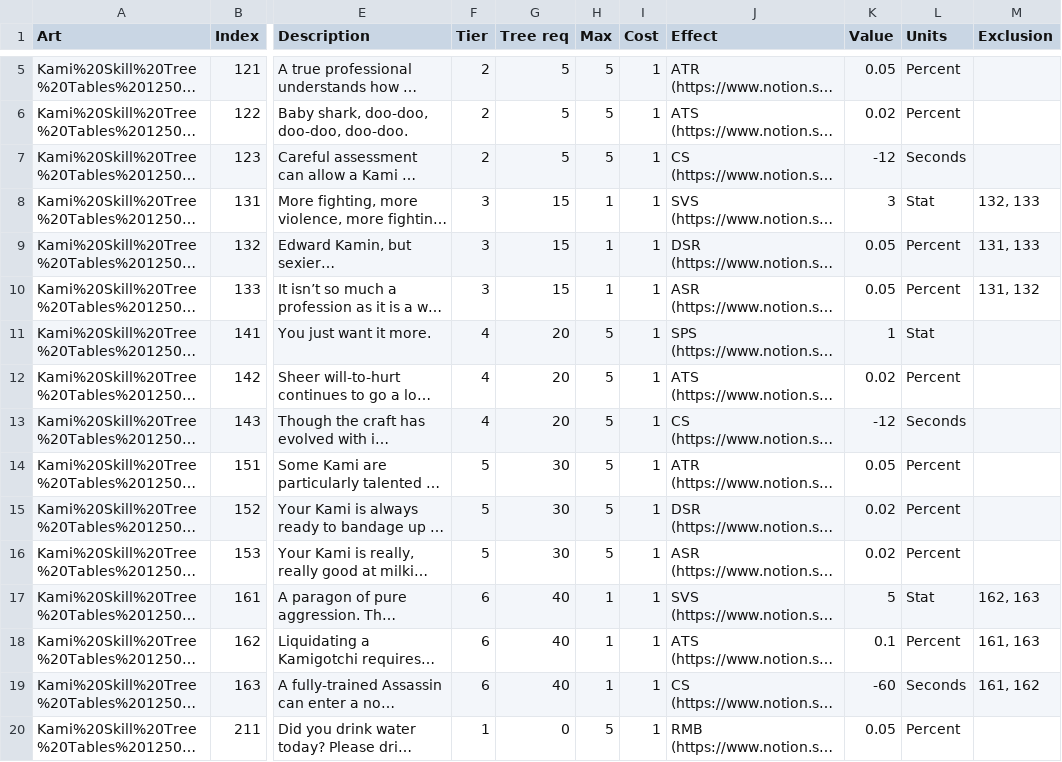
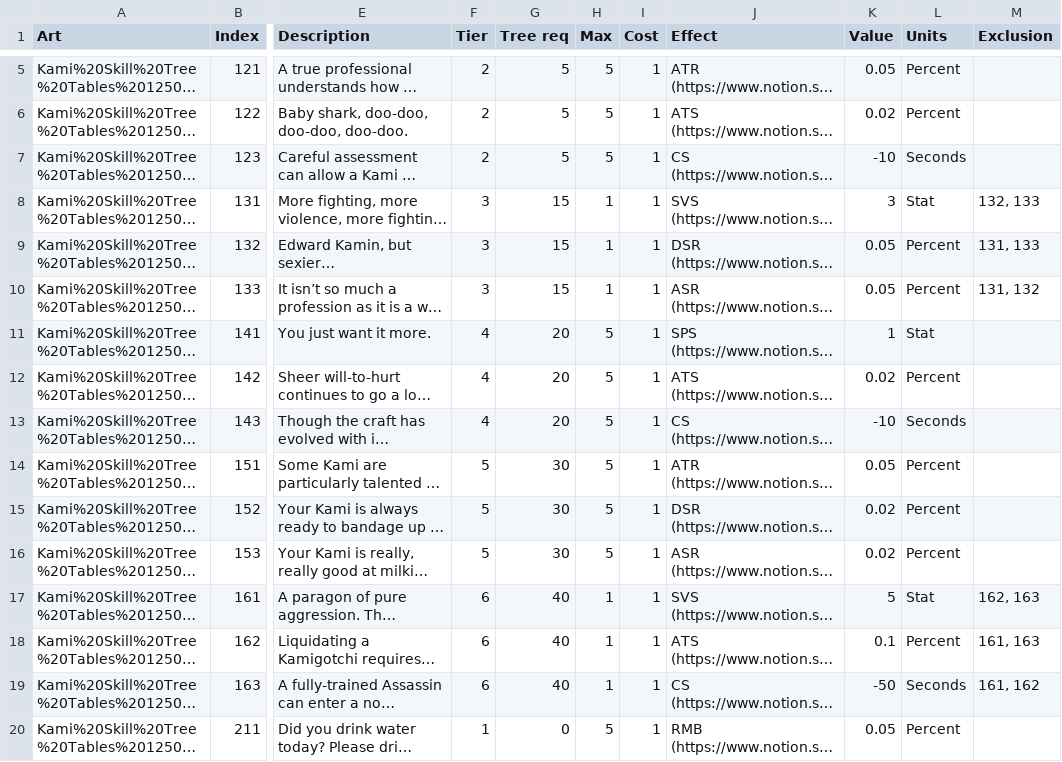
Before and after one commit to kanyaveral/kamigotchi, a CSV file: packages/contracts/deployment/world/data/skills/skills.csv, drawn as a sheet; only a part is shown, gaps mark what is left out; long unchanged cells end in …; the diff names each change by its address in the sheet, - before the commit and + after, or states it on an @@ line.

Commit message:
reduce cooldown skill values (#1908)
reduces cooldown skills from 12s->10s base

## Data Redeployments
- skills 123, 143, 163

```diff
--- a/packages/contracts/deployment/world/data/skills/skills.csv
+++ b/packages/contracts/deployment/world/data/skills/skills.csv
-K7 (Value): -12
+K7 (Value): -10
-K13 (Value): -12
+K13 (Value): -10
-K19 (Value): -60
+K19 (Value): -50
```
